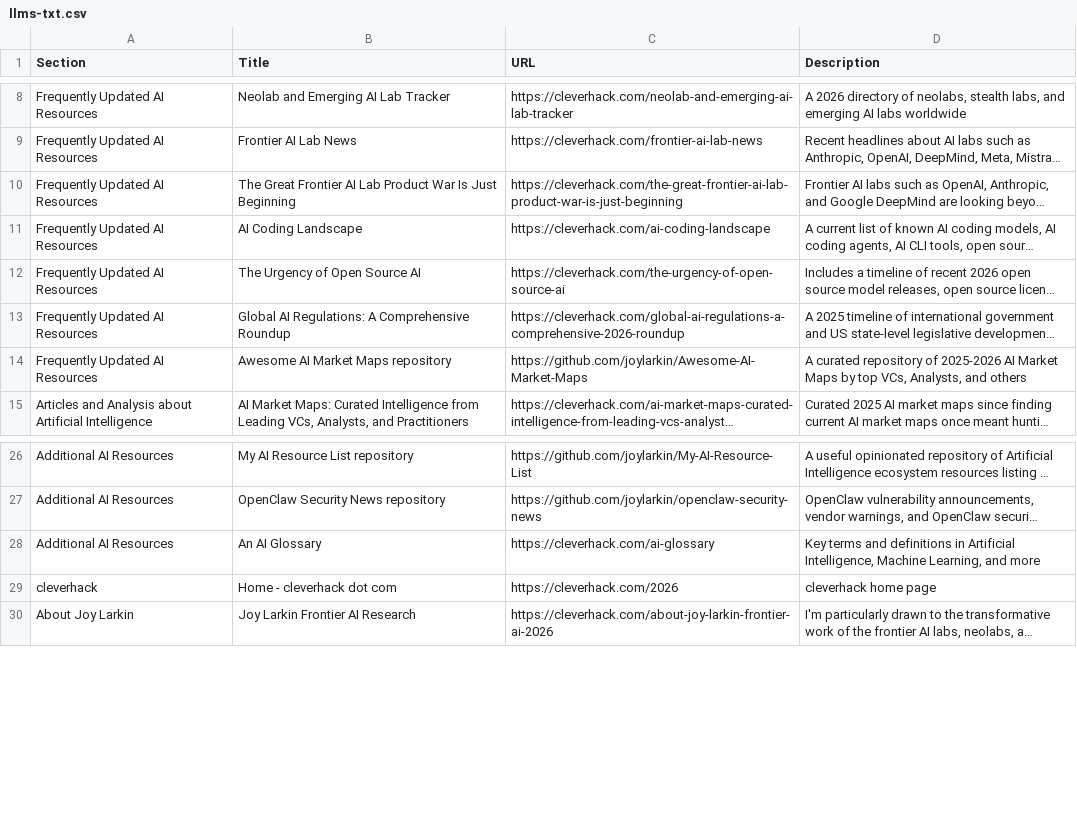
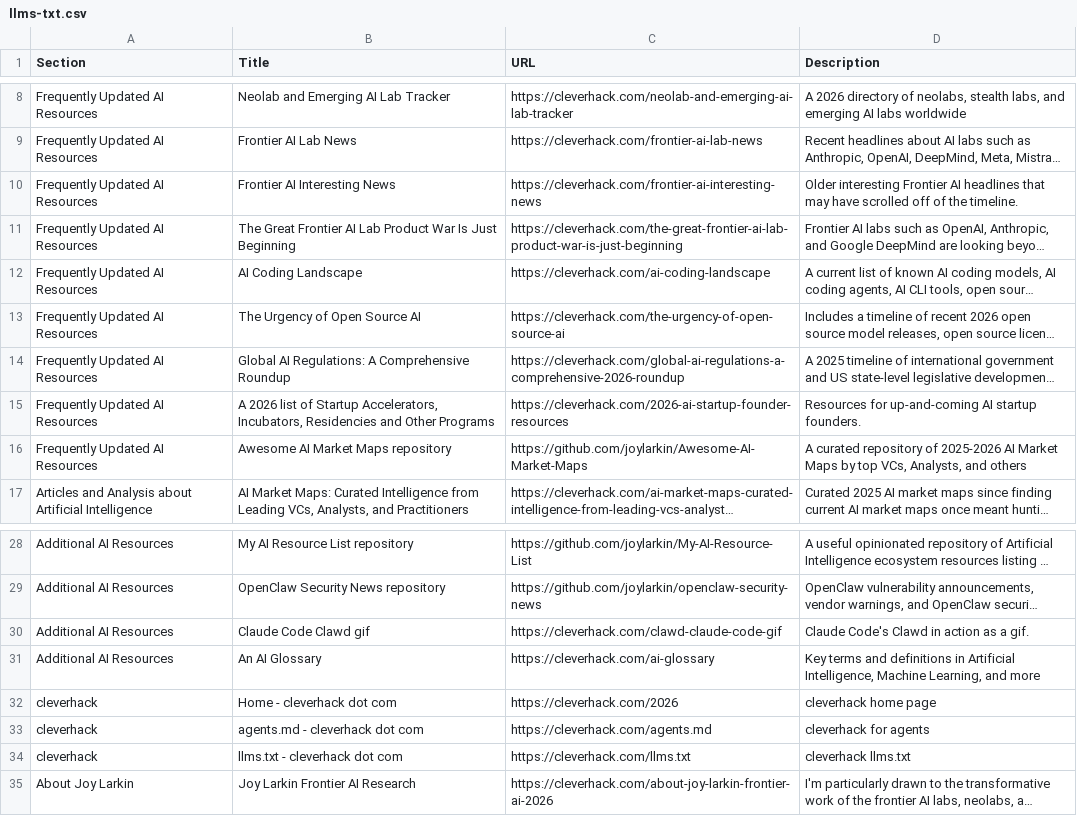
Before and after one commit to joylarkin/cleverhack, a CSV file: llms-txt.csv, drawn as a sheet; only a part is shown, gaps mark what is left out; long unchanged cells end in …; the diff names each change by its address in the sheet, - before the commit and + after, or states it on an @@ line.

```diff
--- a/llms-txt.csv
+++ b/llms-txt.csv
+row 10: Frequently Updated AI Resources | Frontier AI Interesting News | https://cleverhack.com/frontier-ai-interesting-news | Older interesting Frontier AI headlines that may have scrolled off of the timeline.
+row 15: Frequently Updated AI Resources | A 2026 list of Startup Accelerators, Incubators, Residencies and Other Programs | https://cleverhack.com/2026-ai-startup-founder-resources | Resources for up-and-coming AI startup founders.
+row 30: Additional AI Resources | Claude Code Clawd gif | https://cleverhack.com/clawd-claude-code-gif | Claude Code's Clawd in action as a gif.
+row 33: cleverhack | agents.md - cleverhack dot com | https://cleverhack.com/agents.md | cleverhack for agents
+row 34: cleverhack | llms.txt - cleverhack dot com | https://cleverhack.com/llms.txt | cleverhack llms.txt
```
